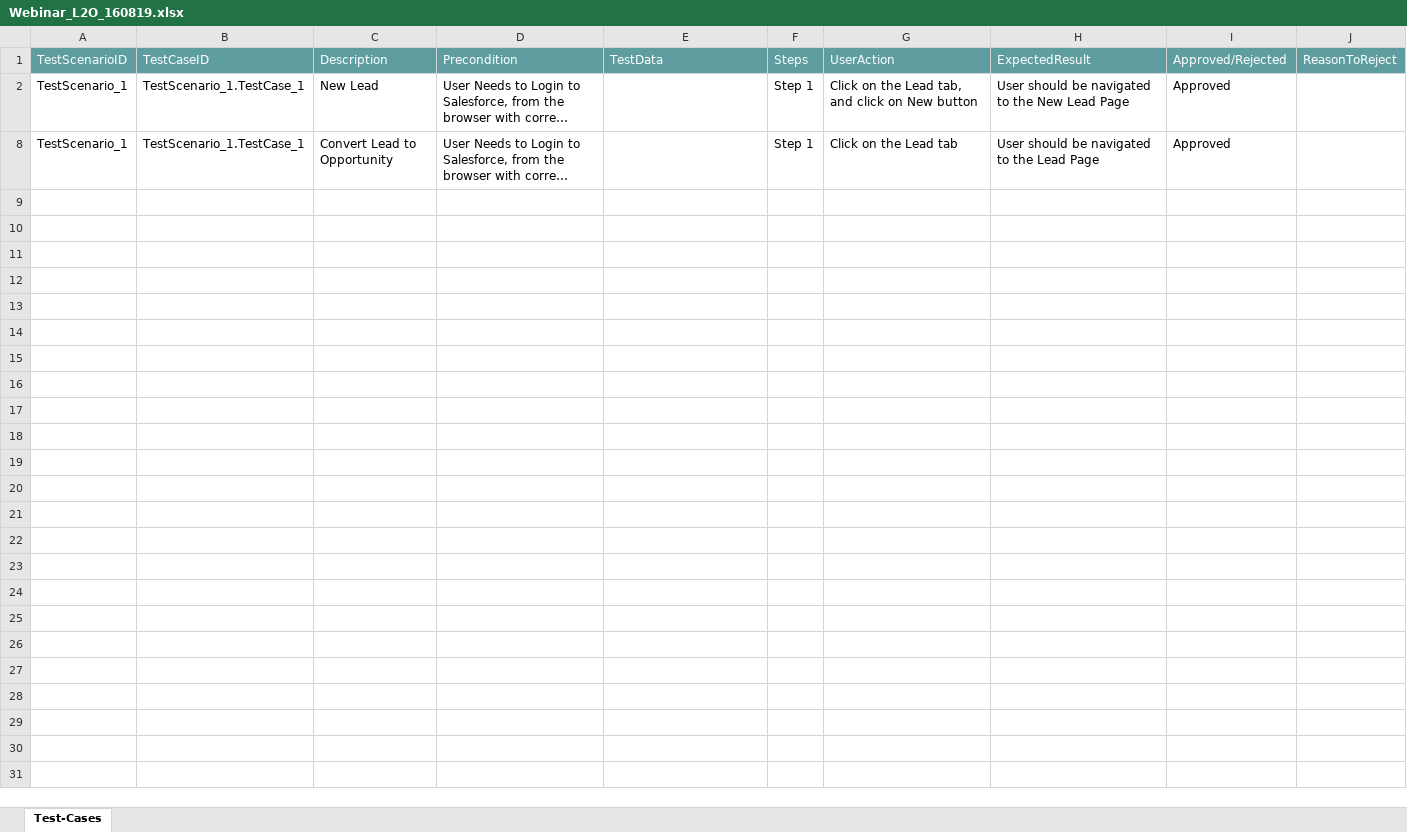
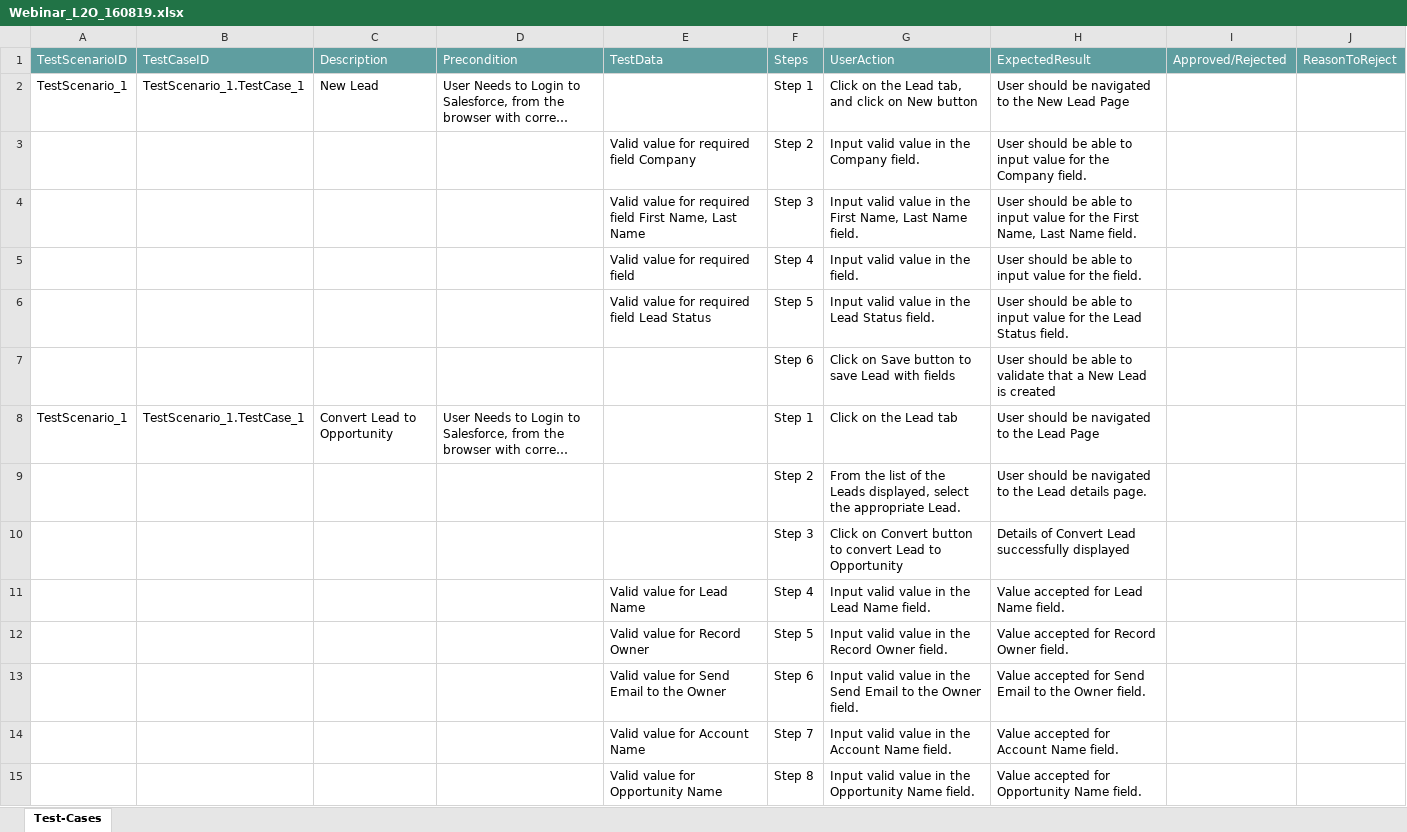
Before and after one commit to ShaikMohamedIrfan/SNAPTESTING, an Excel workbook: Webinar_L2O_160819.xlsx, sheet Test-Cases, drawn as a sheet; only a part is shown; long unchanged cells end in …; values as stored, in another font and other column widths than the file's, no borders; table styles not drawn; the diff covers the shown part only; the diff names each change by its address in the sheet, - before the commit and + after, or states it on an @@ line.

Commit message:
Initial Commit for Verification of Test cases

```diff
--- a/Webinar_L2O_160819.xlsx (sheet Test-Cases)
+++ b/Webinar_L2O_160819.xlsx (sheet Test-Cases)
-I2: Approved
+I2: (empty)
@@ row 3 unhidden:  |  |  |  | Valid value for required field Company | Step 2 | Input valid value in the Company field. | User should be able to input value for the Company field. @@
@@ row 4 unhidden:  |  |  |  | Valid value for required field First Name, Last Name | Step 3 | Input valid value in the First Name, Last Name field. | User should be able to input value for the First Name, Last Name field. @@
@@ row 5 unhidden:  |  |  |  | Valid value for required field | Step 4 | Input valid value in the field. | User should be able to input value for the field. @@
@@ row 6 unhidden:  |  |  |  | Valid value for required field Lead Status | Step 5 | Input valid value in the Lead Status field. | User should be able to input value for the Lead Status field. @@
@@ row 7 unhidden:  |  |  |  |  | Step 6 | Click on Save button to save Lead with fields | User should be able to validate that a New Lead is created @@
-I8: Approved
+I8: (empty)
@@ row 9 unhidden:  |  |  |  |  | Step 2 | From the list of the Leads displayed, select the appropriate Lead. | User should be navigated to the Lead details page. @@
@@ row 10 unhidden:  |  |  |  |  | Step 3 | Click on Convert button to convert Lead to Opportunity | Details of Convert Lead successfully displayed @@
@@ row 11 unhidden:  |  |  |  | Valid value for Lead Name | Step 4 | Input valid value in the Lead Name field. | Value accepted for Lead Name field. @@
@@ row 12 unhidden:  |  |  |  | Valid value for Record Owner | Step 5 | Input valid value in the Record Owner field. | Value accepted for Record Owner field. @@
@@ row 13 unhidden:  |  |  |  | Valid value for Send Email to the Owner | Step 6 | Input valid value in the Send Email to the Owner field. | Value accepted for Send Email to the Owner field. @@
@@ row 14 unhidden:  |  |  |  | Valid value for Account Name | Step 7 | Input valid value in the Account Name field. | Value accepted for Account Name field. @@
@@ row 15 unhidden:  |  |  |  | Valid value for Opportunity Name | Step 8 | Input valid value in the Opportunity Name field. | Value accepted for Opportunity Name field. @@
```
Also changed, not shown: 1 added row and 12 hidden or unhidden rows elsewhere in this sheet.
